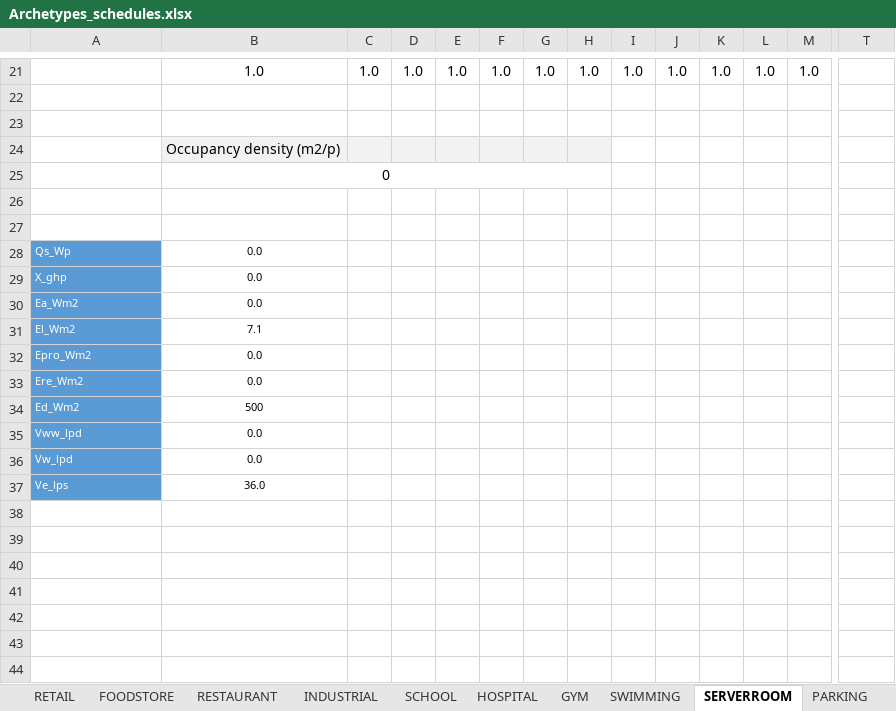
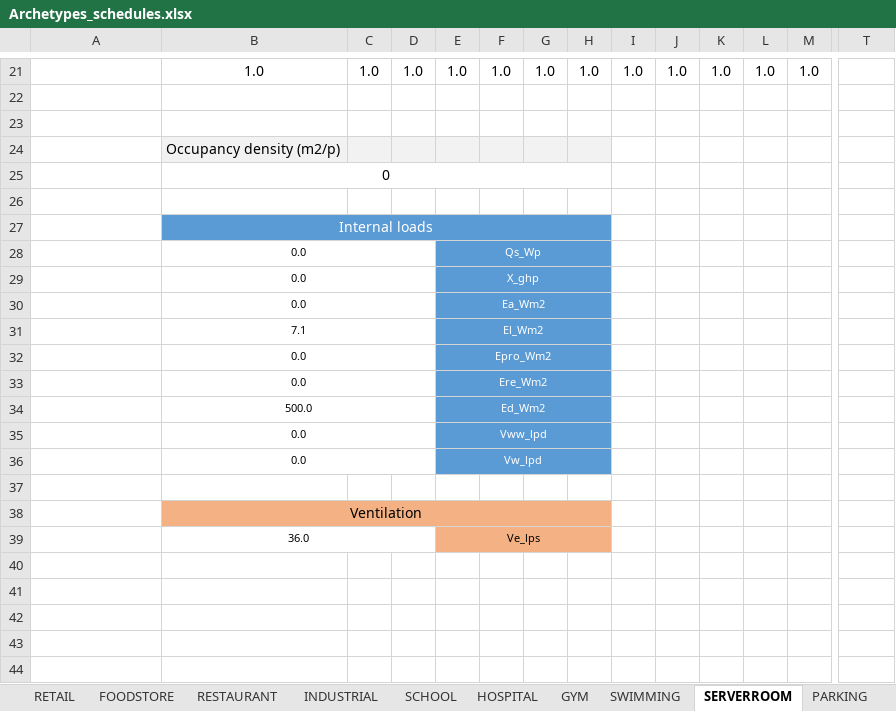
Before and after one commit to architecture-building-systems/CityEnergyAnalyst, an Excel workbook: cea/databases/CH/Archetypes/Archetypes_schedules.xlsx, sheet SERVERROOM, drawn as a sheet; only a part is shown, gaps mark what is left out; values as stored, in another font and other column widths than the file's, no borders; charts and pictures not drawn; removed rows and columns are numbered as before the commit, all else as after; rows hold the shown columns only; the diff names each change by its address in the sheet, - before the commit and + after, or states it on an @@ line.

```diff
--- a/cea/databases/CH/Archetypes/Archetypes_schedules.xlsx (sheet SERVERROOM)
+++ b/cea/databases/CH/Archetypes/Archetypes_schedules.xlsx (sheet SERVERROOM)
+row 27:  | Internal loads
+row 28: Qs_Wp | 0.0 |  |  | Qs_Wp
+row 29: X_ghp | 0.0 |  |  | X_ghp
+row 30: Ea_Wm2 | 0.0 |  |  | Ea_Wm2
+row 31: El_Wm2 | 7.1 |  |  | El_Wm2
+row 32: Epro_Wm2 | 0.0 |  |  | Epro_Wm2
+row 33: Ere_Wm2 | 0.0 |  |  | Ere_Wm2
+row 34: Ed_Wm2 | 500.0 |  |  | Ed_Wm2
+row 35: Vww_lpd | 0.0 |  |  | Vww_lpd
+row 36: Vw_lpd | 0.0 |  |  | Vw_lpd |  |  |  |  |  |  |  |  | month
-row 28: Qs_Wp | 0.0
-row 29: X_ghp | 0.0
-row 30: Ea_Wm2 | 0.0
-row 31: El_Wm2 | 7.1
-row 32: Epro_Wm2 | 0.0
-row 33: Ere_Wm2 | 0.0
-row 34: Ed_Wm2 | 500
-row 35: Vww_lpd | 0.0
-row 36: Vw_lpd | 0.0 |  |  |  |  |  |  |  |  |  |  |  | month
+row 38:  | Ventilation
@@ A39 fill: #5B9BD5 → none, text size: larger, alignment: left → center @@
+B39:D39 merged
-E39: (empty)
+E39: Ve_lps
-E39:H39 fill: none
+E39:H39 fill: #F4B183
+E39:H39 merged
```
Also changed, not shown: sheet LIBRARY, sheet INDUSTRIAL, sheet GYM, sheet SWIMMING, sheet FOODSTORE, sheet OFFICE, 11 more sheets, charts or pictures.
